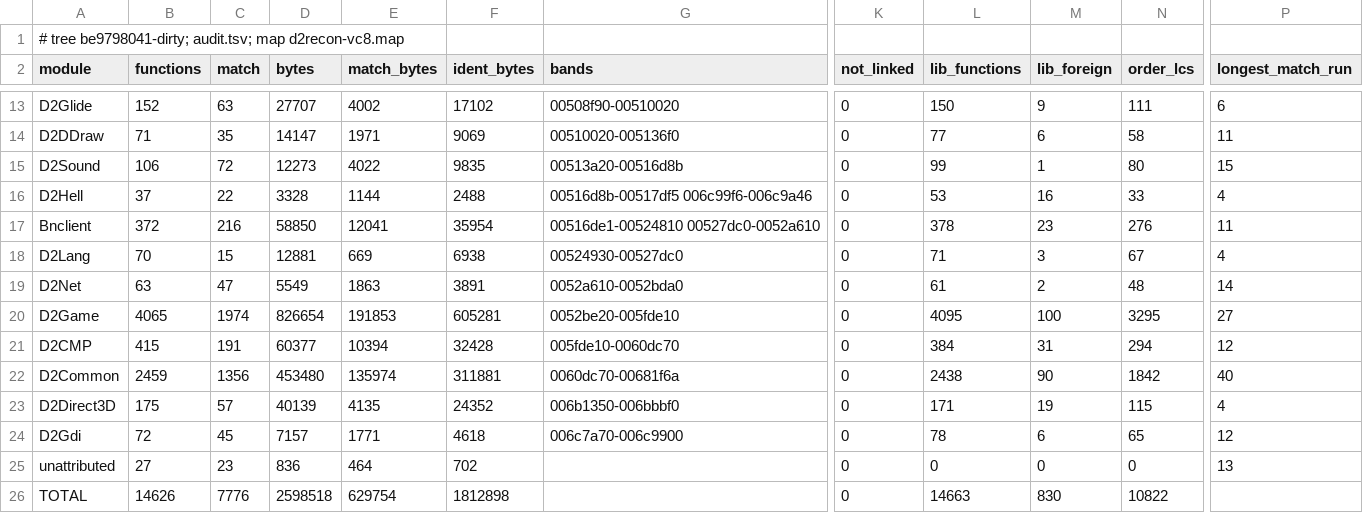
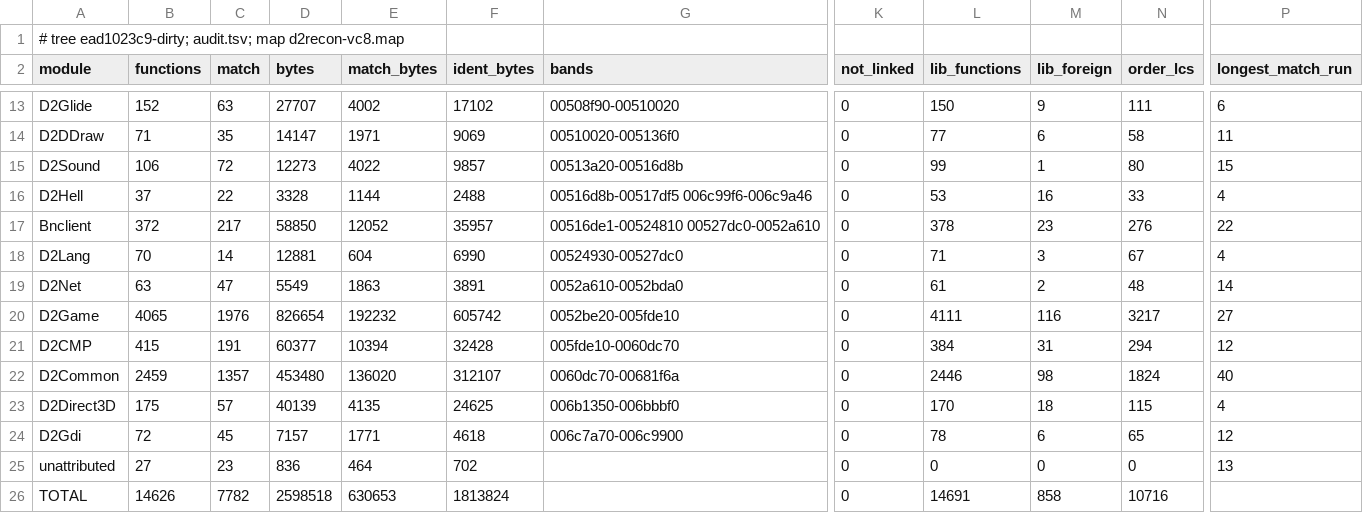
Before and after one commit to jaenster/redivivus, a TSV file: asm_matching/msvc8/evidence/permodule.tsv, drawn as a sheet; only a part is shown, gaps mark what is left out; the diff covers the shown part only; the diff names each change by its address in the sheet, - before the commit and + after, or states it on an @@ line.

```diff
--- a/asm_matching/msvc8/evidence/permodule.tsv
+++ b/asm_matching/msvc8/evidence/permodule.tsv
-A1 (module): # tree be9798041-dirty; audit.tsv; map…
+A1 (module): # tree ead1023c9-dirty; audit.tsv; map…
-F15 (ident_bytes): 9835
+F15 (ident_bytes): 9857
-C17 (match): 216
+C17 (match): 217
-E17 (match_bytes): 12041
+E17 (match_bytes): 12052
-F17 (ident_bytes): 35954
+F17 (ident_bytes): 35957
-P17 (longest_match_run): 11
+P17 (longest_match_run): 22
-C18 (match): 15
+C18 (match): 14
-E18 (match_bytes): 669
+E18 (match_bytes): 604
-F18 (ident_bytes): 6938
+F18 (ident_bytes): 6990
-C20 (match): 1974
+C20 (match): 1976
-E20 (match_bytes): 191853
+E20 (match_bytes): 192232
-F20 (ident_bytes): 605281
+F20 (ident_bytes): 605742
-L20 (lib_functions): 4095
+L20 (lib_functions): 4111
-M20 (lib_foreign): 100
+M20 (lib_foreign): 116
-N20 (order_lcs): 3295
+N20 (order_lcs): 3217
-C22 (match): 1356
+C22 (match): 1357
-E22 (match_bytes): 135974
+E22 (match_bytes): 136020
-F22 (ident_bytes): 311881
+F22 (ident_bytes): 312107
-L22 (lib_functions): 2438
+L22 (lib_functions): 2446
-M22 (lib_foreign): 90
+M22 (lib_foreign): 98
-N22 (order_lcs): 1842
+N22 (order_lcs): 1824
-F23 (ident_bytes): 24352
+F23 (ident_bytes): 24625
-L23 (lib_functions): 171
+L23 (lib_functions): 170
-M23 (lib_foreign): 19
+M23 (lib_foreign): 18
-C26 (match): 7776
+C26 (match): 7782
-E26 (match_bytes): 629754
+E26 (match_bytes): 630653
-F26 (ident_bytes): 1812898
+F26 (ident_bytes): 1813824
-L26 (lib_functions): 14663
+L26 (lib_functions): 14691
-M26 (lib_foreign): 830
+M26 (lib_foreign): 858
-N26 (order_lcs): 10822
+N26 (order_lcs): 10716
```
Also changed, not shown: 13 edited cells elsewhere in this file, asm_matching/msvc8/evidence/datatrend.tsv, 31 other files.
